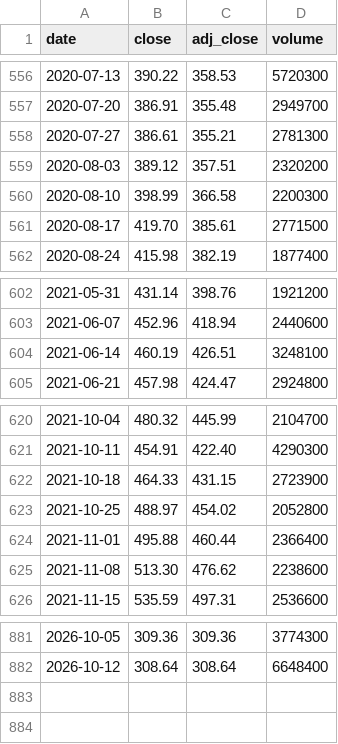
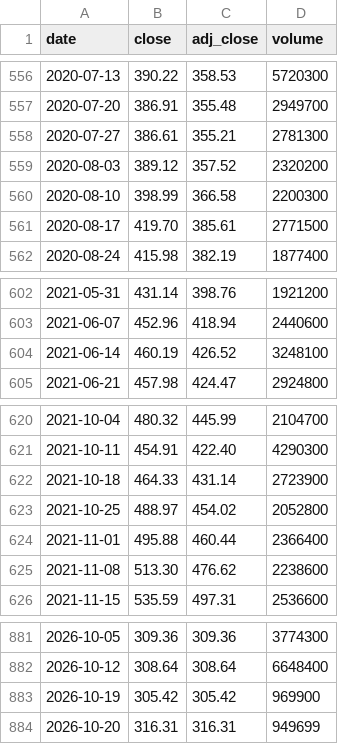
Before and after one commit to cri8-gemini/cri8-gemini.github.io, a CSV file: data/stocks/DPZ.csv, drawn as a sheet; only a part is shown, gaps mark what is left out.

```diff
--- a/data/stocks/DPZ.csv
+++ b/data/stocks/DPZ.csv
@@ -558,3 +558,3 @@ date,close,adj_close,volume
 2020-07-27,386.61,355.21,2781300
-2020-08-03,389.12,357.51,2320200
+2020-08-03,389.12,357.52,2320200
 2020-08-10,398.99,366.58,2200300
@@ -603,3 +603,3 @@ date,close,adj_close,volume
 2021-06-07,452.96,418.94,2440600
-2021-06-14,460.19,426.51,3248100
+2021-06-14,460.19,426.52,3248100
 2021-06-21,457.98,424.47,2924800
@@ -621,3 +621,3 @@ date,close,adj_close,volume
 2021-10-11,454.91,422.40,4290300
-2021-10-18,464.33,431.15,2723900
+2021-10-18,464.33,431.14,2723900
 2021-10-25,488.97,454.02,2052800
@@ -882 +882,3 @@ date,close,adj_close,volume
 2026-10-12,308.64,308.64,6648400
+2026-10-19,305.42,305.42,969900
+2026-10-20,316.31,316.31,949699
```
Also changed, not shown: data/stocks/CAKE.csv, data/stocks/DRI.csv, 10 other files.
